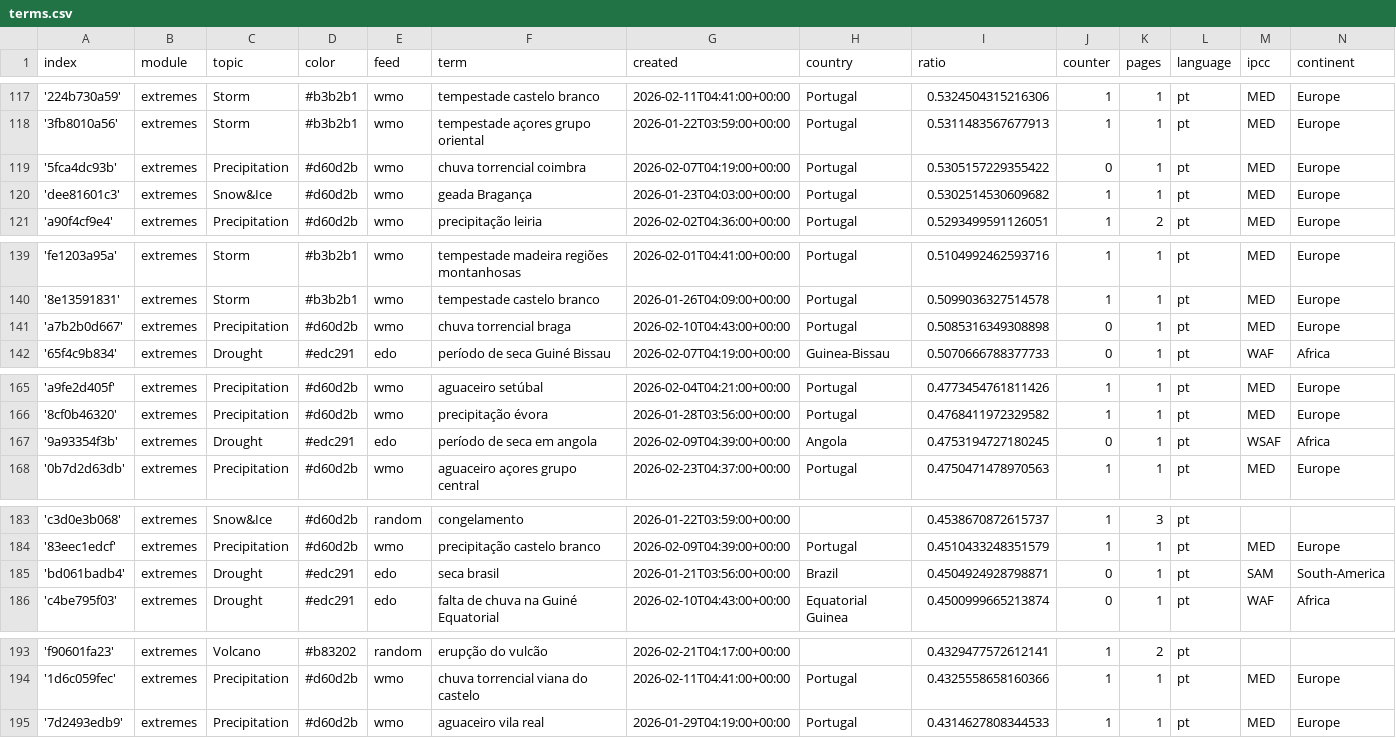
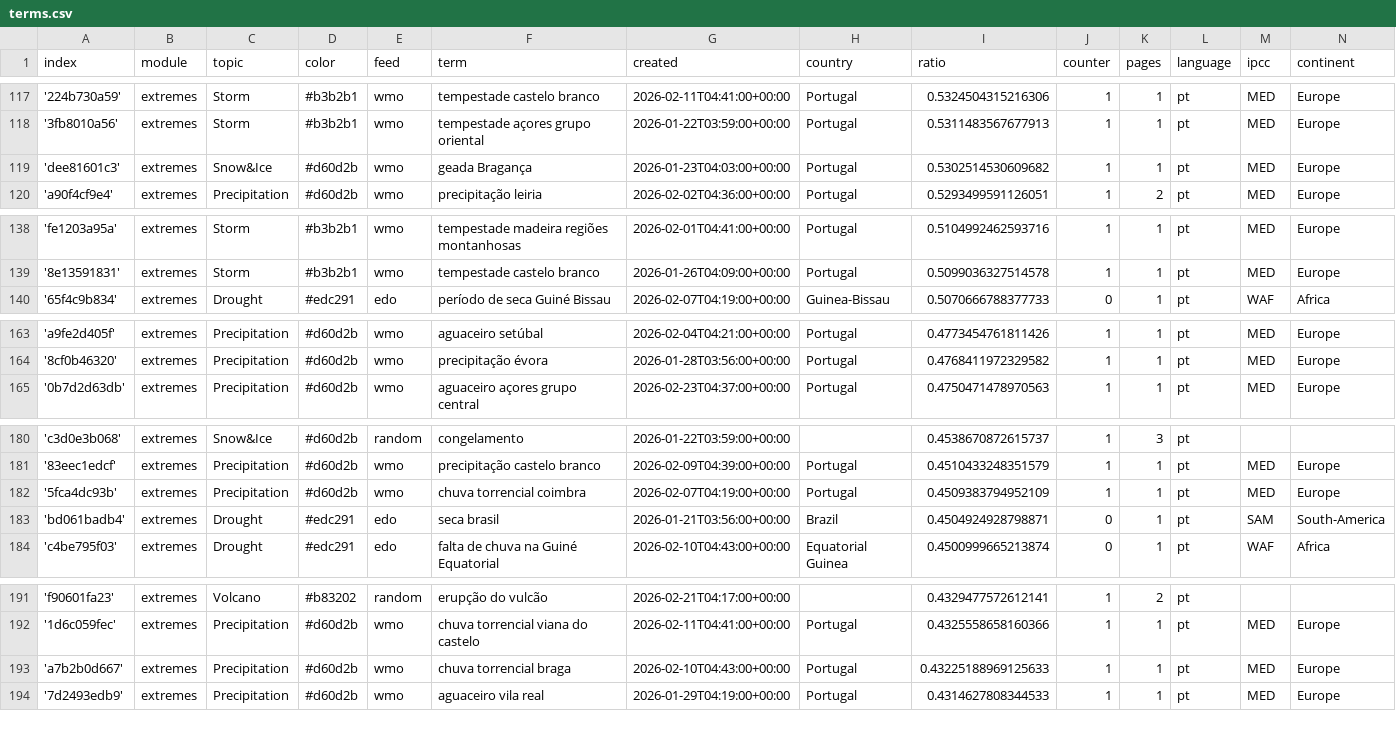
Before and after one commit to jens-news/portoExtremes, a CSV file: terms.csv, drawn as a sheet; only a part is shown, gaps mark what is left out; removed rows and columns are numbered as before the commit, all else as after; the diff covers the shown part only; the diff names each change by its address in the sheet, - before the commit and + after, or states it on an @@ line.

Commit message:
Commit from GitHub Actions (harvest:0.0)

```diff
--- a/terms.csv
+++ b/terms.csv
-row 119: '5fca4dc93b' | extremes | Precipitation | #d60d2b | wmo | chuva torrencial coimbra | 2026-02-07T04:19:00+00:00 | Portugal | 0.5305157229355422 | 0 | 1 | pt | MED | Europe
-row 141: 'a7b2b0d667' | extremes | Precipitation | #d60d2b | wmo | chuva torrencial braga | 2026-02-10T04:43:00+00:00 | Portugal | 0.5085316349308898 | 0 | 1 | pt | MED | Europe
-row 167: '9a93354f3b' | extremes | Drought | #edc291 | edo | período de seca em angola | 2026-02-09T04:39:00+00:00 | Angola | 0.4753194727180245 | 0 | 1 | pt | WSAF | Africa
+row 182: '5fca4dc93b' | extremes | Precipitation | #d60d2b | wmo | chuva torrencial coimbra | 2026-02-07T04:19:00+00:00 | Portugal | 0.4509383794952109 | 1 | 1 | pt | MED | Europe
+row 193: 'a7b2b0d667' | extremes | Precipitation | #d60d2b | wmo | chuva torrencial braga | 2026-02-10T04:43:00+00:00 | Portugal | 0.43225188969125633 | 1 | 1 | pt | MED | Europe
```
Also changed, not shown: 1 added row elsewhere in this file.
